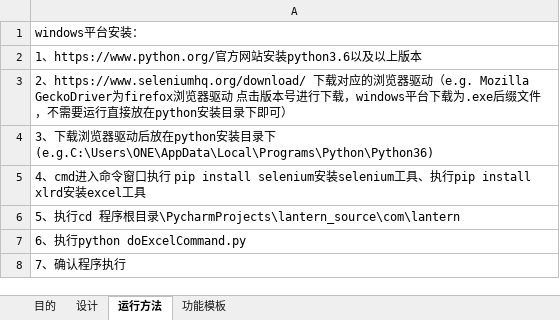
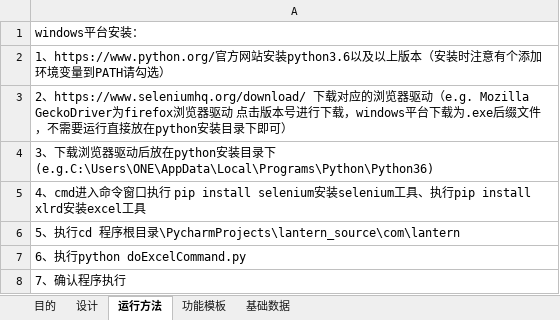
Before and after one commit to banyibanyi/lantern_source, an Excel workbook: excels/excel4selenium.xlsx, sheet 运行方法, drawn as a sheet; values as stored, in another font and other column widths than the file's, no borders; the diff names each change by its address in the sheet, - before the commit and + after, or states it on an @@ line.

```diff
--- a/excels/excel4selenium.xlsx (sheet 运行方法)
+++ b/excels/excel4selenium.xlsx (sheet 运行方法)
+sheet tab: 基础数据
-A2: …版本
+A2: …版本（安装时注意有个添加环境变量到PATH请勾选）
```
Also changed, not shown: sheet 功能模板, 1 other file.
